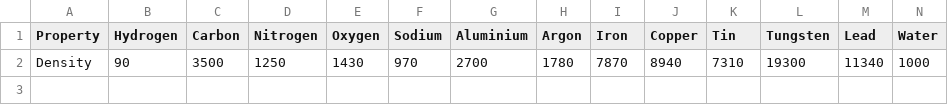
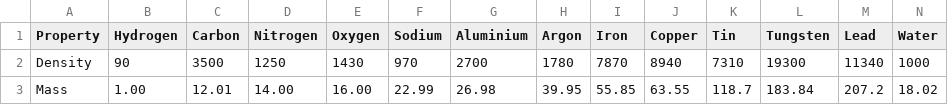
Before and after one commit to darkstar007/xseeker, a CSV file: data/general/phys_props.csv, drawn as a sheet; only a part is shown; rows hold the shown columns only; the diff names each change by its address in the sheet, - before the commit and + after, or states it on an @@ line.

```diff
--- a/data/general/phys_props.csv
+++ b/data/general/phys_props.csv
+row 3: Mass | 1.00 | 12.01 | 14.00 | 16.00 | 22.99 | 26.98 | 39.95 | 55.85 | 63.55 | 118.7 | 183.84 | 207.2 | 18.02
```
Also changed, not shown: 4 other files.
